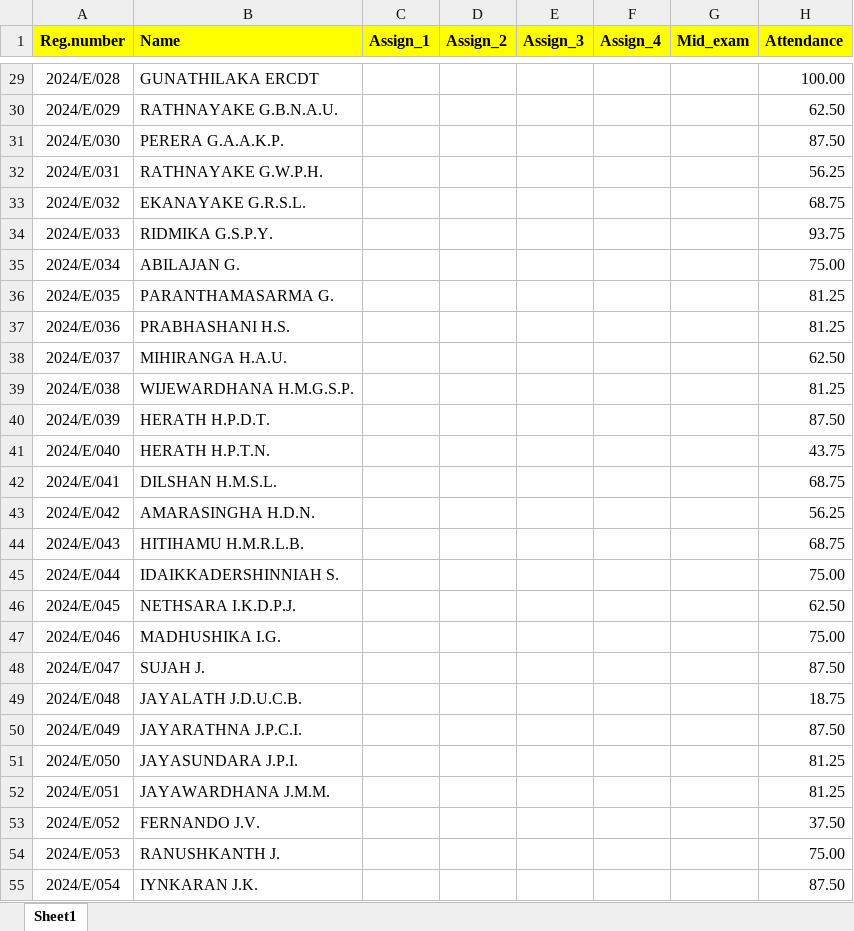
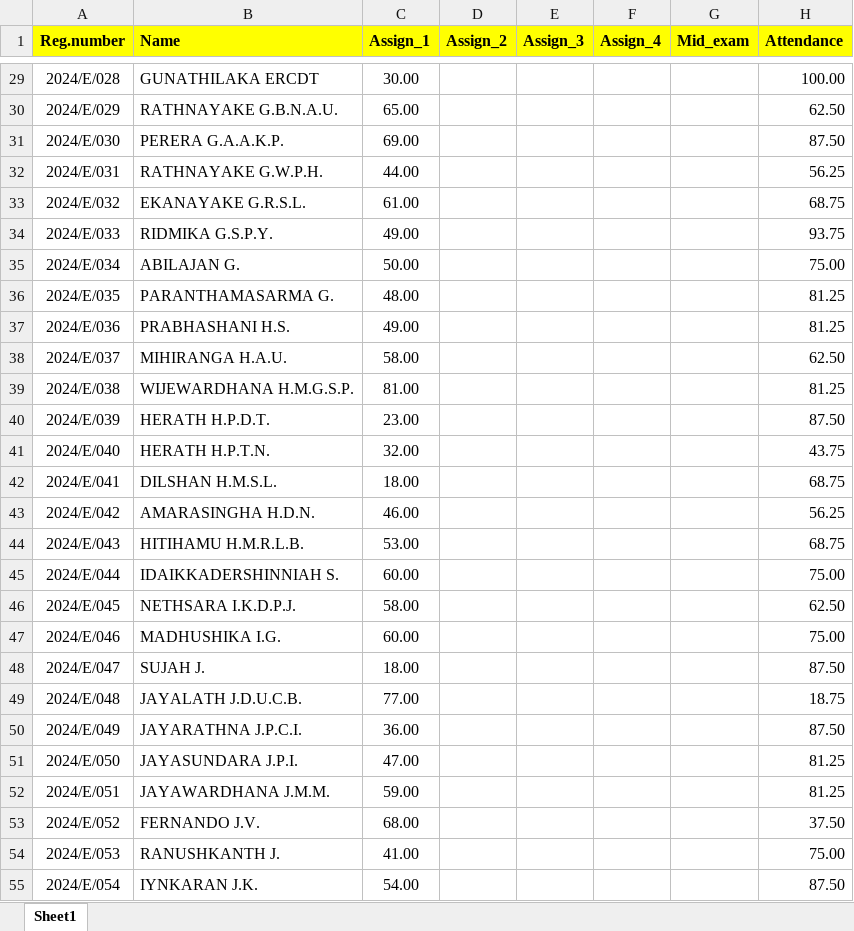
Before and after one commit to IDSFoE/MC3020_Attendance, an Excel workbook: MC3020_E24.xlsx, sheet Sheet1, drawn as a sheet; only a part is shown, gaps mark what is left out; values as stored, in another font and other column widths than the file's, no borders; the diff covers the shown part only; the diff names each change by its address in the sheet, - before the commit and + after, or states it on an @@ line.

```diff
--- a/MC3020_E24.xlsx (sheet Sheet1)
+++ b/MC3020_E24.xlsx (sheet Sheet1)
-C29 (Assign_1): (empty)
+C29 (Assign_1): 30.00
-C30 (Assign_1): (empty)
+C30 (Assign_1): 65.00
-C31 (Assign_1): (empty)
+C31 (Assign_1): 69.00
-C32 (Assign_1): (empty)
+C32 (Assign_1): 44.00
-C33 (Assign_1): (empty)
+C33 (Assign_1): 61.00
-C34 (Assign_1): (empty)
+C34 (Assign_1): 49.00
-C35 (Assign_1): (empty)
+C35 (Assign_1): 50.00
-C36 (Assign_1): (empty)
+C36 (Assign_1): 48.00
-C37 (Assign_1): (empty)
+C37 (Assign_1): 49.00
-C38 (Assign_1): (empty)
+C38 (Assign_1): 58.00
-C39 (Assign_1): (empty)
+C39 (Assign_1): 81.00
-C40 (Assign_1): (empty)
+C40 (Assign_1): 23.00
-C41 (Assign_1): (empty)
+C41 (Assign_1): 32.00
-C42 (Assign_1): (empty)
+C42 (Assign_1): 18.00
-C43 (Assign_1): (empty)
+C43 (Assign_1): 46.00
-C44 (Assign_1): (empty)
+C44 (Assign_1): 53.00
-C45 (Assign_1): (empty)
+C45 (Assign_1): 60.00
-C46 (Assign_1): (empty)
+C46 (Assign_1): 58.00
-C47 (Assign_1): (empty)
+C47 (Assign_1): 60.00
-C48 (Assign_1): (empty)
+C48 (Assign_1): 18.00
-C49 (Assign_1): (empty)
+C49 (Assign_1): 77.00
-C50 (Assign_1): (empty)
+C50 (Assign_1): 36.00
-C51 (Assign_1): (empty)
+C51 (Assign_1): 47.00
-C52 (Assign_1): (empty)
+C52 (Assign_1): 59.00
-C53 (Assign_1): (empty)
+C53 (Assign_1): 68.00
-C54 (Assign_1): (empty)
+C54 (Assign_1): 41.00
-C55 (Assign_1): (empty)
+C55 (Assign_1): 54.00
```
Also changed, not shown: 8 added rows and 172 edited cells elsewhere in this sheet.
